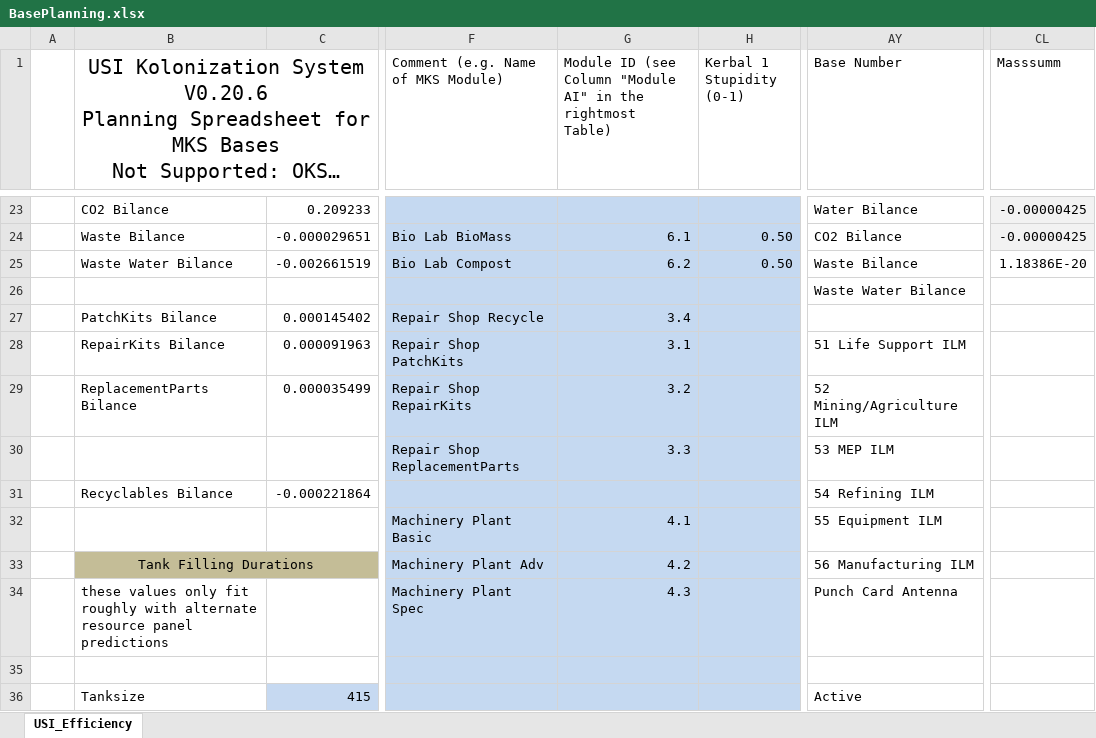
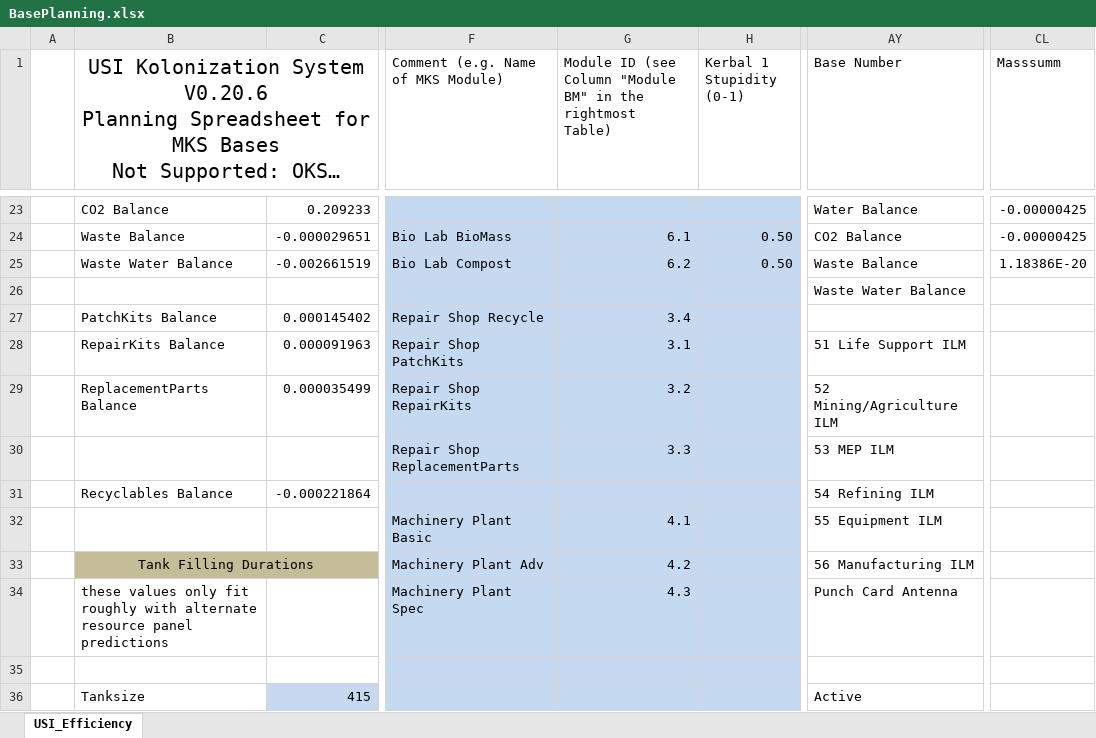
Before and after one commit to mhoram-kerbin/USI-Kolonization-Systems-Resources, an Excel workbook: BasePlanning.xlsx, sheet USI_Efficiency, drawn as a sheet; only a part is shown, gaps mark what is left out; long unchanged cells end in …; values as stored, in another font and other column widths than the file's, no borders; conditional formats not drawn; the diff covers the shown part only; the diff names each change by its address in the sheet, - before the commit and + after, or states it on an @@ line.

```diff
--- a/BasePlanning.xlsx (sheet USI_Efficiency)
+++ b/BasePlanning.xlsx (sheet USI_Efficiency)
-G1: …Column "Module AI" in the…
+G1: …Column "Module BM" in the…
-B23: CO2 Bilance
+B23: CO2 Balance
-AY23 (Base Number): Water Bilance
+AY23 (Base Number): Water Balance
-CL23:CL24 fill: #F2F2F2
+CL23:CL24 fill: none
-B24: Waste Bilance
+B24: Waste Balance
-AY24 (Base Number): CO2 Bilance
+AY24 (Base Number): CO2 Balance
-B25: Waste Water Bilance
+B25: Waste Water Balance
-AY25 (Base Number): Waste Bilance
+AY25 (Base Number): Waste Balance
-AY26 (Base Number): Waste Water Bilance
+AY26 (Base Number): Waste Water Balance
-B27: PatchKits Bilance
+B27: PatchKits Balance
-B28: RepairKits Bilance
+B28: RepairKits Balance
-B29: ReplacementParts Bilance
+B29: ReplacementParts Balance
-B31: Recyclables Bilance
+B31: Recyclables Balance
```
Also changed, not shown: 4 added rows, 4 removed rows, 13 moved rows, 29 edited cells and cell formats elsewhere in this sheet, formulas that keep their value, hidden cells.
